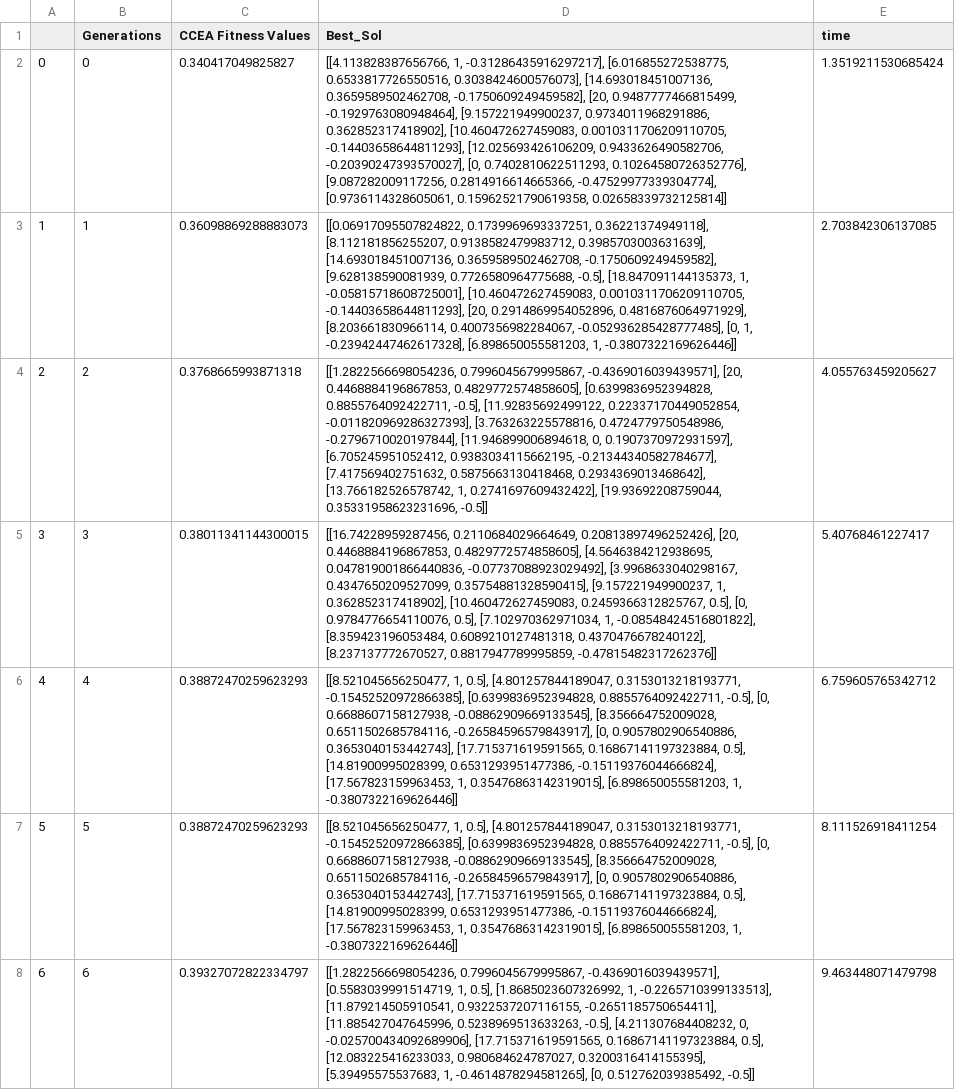
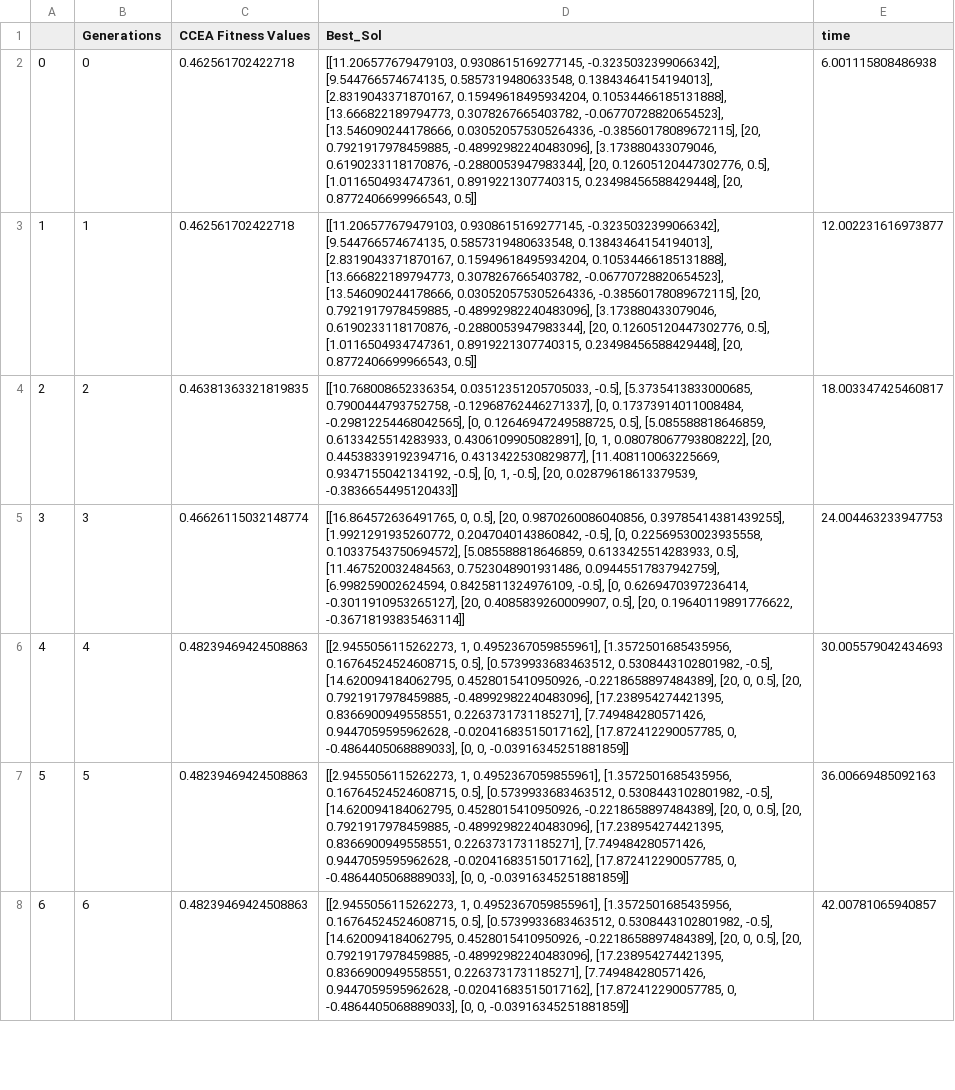
Before and after one commit to nasa/fmdtools, a CSV file: examples/rover/optimization/results/rslt_ccea.csv, drawn as a sheet; only a part is shown; the diff covers the shown part only; the diff names each change by its address in the sheet, - before the commit and + after, or states it on an @@ line.

```diff
--- a/examples/rover/optimization/results/rslt_ccea.csv
+++ b/examples/rover/optimization/results/rslt_ccea.csv
-C2 (CCEA Fitness Values): 0.340417049825827
+C2 (CCEA Fitness Values): 0.462561702422718
-D2 (Best_Sol): [[4.113828387656766, 1, -0.31286435916297217], [6.016855272538775, 0.6533817726550516, 0.3038424600576073], [14.693018451007136, 0.3659589502462708, -0.1750609249459582], [20, 0.9487777466815499, -0.1929763080948464], [9.157221949900237, 0.9734011968291886, 0.362852317418902], [10.460472627459083, 0.0010311706209110705, -0.14403658644811293], [12.025693426106209, 0.9433626490582706, -0.20390247393570027], [0, 0.7402810622511293, 0.10264580726352776], [9.087282009117256, 0.2814916614665366, -0.47529977339304774], [0.9736114328605061, 0.15962521790619358, 0.02658339732125814]]
+D2 (Best_Sol): [[11.206577679479103, 0.9308615169277145, -0.3235032399066342], [9.544766574674135, 0.5857319480633548, 0.13843464154194013], [2.8319043371870167, 0.15949618495934204, 0.10534466185131888], [13.666822189794773, 0.3078267665403782, -0.06770728820654523], [13.546090244178666, 0.030520575305264336, -0.38560178089672115], [20, 0.7921917978459885, -0.48992982240483096], [3.173880433079046, 0.6190233118170876, -0.2880053947983344], [20, 0.12605120447302776, 0.5], [1.0116504934747361, 0.8919221307740315, 0.23498456588429448], [20, 0.8772406699966543, 0.5]]
-E2 (time): 1.3519211530685424
+E2 (time): 6.001115808486938
-C3 (CCEA Fitness Values): 0.36098869288883073
+C3 (CCEA Fitness Values): 0.462561702422718
-D3 (Best_Sol): [[0.06917095507824822, 0.1739969693337251, 0.36221374949118], [8.112181856255207, 0.9138582479983712, 0.3985703003631639], [14.693018451007136, 0.3659589502462708, -0.1750609249459582], [9.628138590081939, 0.7726580964775688, -0.5], [18.847091144135373, 1, -0.05815718608725001], [10.460472627459083, 0.0010311706209110705, -0.14403658644811293], [20, 0.2914869954052896, 0.4816876064971929], [8.203661830966114, 0.4007356982284067, -0.052936285428777485], [0, 1, -0.23942447462617328], [6.898650055581203, 1, -0.3807322169626446]]
+D3 (Best_Sol): [[11.206577679479103, 0.9308615169277145, -0.3235032399066342], [9.544766574674135, 0.5857319480633548, 0.13843464154194013], [2.8319043371870167, 0.15949618495934204, 0.10534466185131888], [13.666822189794773, 0.3078267665403782, -0.06770728820654523], [13.546090244178666, 0.030520575305264336, -0.38560178089672115], [20, 0.7921917978459885, -0.48992982240483096], [3.173880433079046, 0.6190233118170876, -0.2880053947983344], [20, 0.12605120447302776, 0.5], [1.0116504934747361, 0.8919221307740315, 0.23498456588429448], [20, 0.8772406699966543, 0.5]]
-E3 (time): 2.703842306137085
+E3 (time): 12.002231616973877
-C4 (CCEA Fitness Values): 0.3768665993871318
+C4 (CCEA Fitness Values): 0.46381363321819835
-D4 (Best_Sol): [[1.2822566698054236, 0.7996045679995867, -0.4369016039439571], [20, 0.4468884196867853, 0.4829772574858605], [0.6399836952394828, 0.8855764092422711, -0.5], [11.92835692499122, 0.22337170449052854, -0.011820969286327393], [3.763263225578816, 0.4724779750548986, -0.2796710020197844], [11.946899006894618, 0, 0.1907370972931597], [6.705245951052412, 0.9383034115662195, -0.21344340582784677], [7.417569402751632, 0.5875663130418468, 0.2934369013468642], [13.766182526578742, 1, 0.2741697609432422], [19.93692208759044, 0.35331958623231696, -0.5]]
+D4 (Best_Sol): [[10.768008652336354, 0.03512351205705033, -0.5], [5.3735413833000685, 0.7900444793752758, -0.12968762446271337], [0, 0.17373914011008484, -0.29812254468042565], [0, 0.12646947249588725, 0.5], [5.085588818646859, 0.6133425514283933, 0.4306109905082891], [0, 1, 0.08078067793808222], [20, 0.44538339192394716, 0.4313422530829877], [11.408110063225669, 0.9347155042134192, -0.5], [0, 1, -0.5], [20, 0.02879618613379539, -0.3836654495120433]]
-E4 (time): 4.055763459205627
+E4 (time): 18.003347425460817
-C5 (CCEA Fitness Values): 0.38011341144300015
+C5 (CCEA Fitness Values): 0.46626115032148774
-D5 (Best_Sol): [[16.74228959287456, 0.2110684029664649, 0.20813897496252426], [20, 0.4468884196867853, 0.4829772574858605], [4.5646384212938695, 0.047819001866440836, -0.07737088923029492], [3.9968633040298167, 0.4347650209527099, 0.35754881328590415], [9.157221949900237, 1, 0.362852317418902], [10.460472627459083, 0.2459366312825767, 0.5], [0, 0.9784776654110076, 0.5], [7.102970362971034, 1, -0.08548424516801822], [8.359423196053484, 0.6089210127481318, 0.4370476678240122], [8.237137772670527, 0.8817947789995859, -0.47815482317262376]]
+D5 (Best_Sol): [[16.864572636491765, 0, 0.5], [20, 0.9870260086040856, 0.39785414381439255], [1.9921291935260772, 0.2047040143860842, -0.5], [0, 0.22569530023935558, 0.10337543750694572], [5.085588818646859, 0.6133425514283933, 0.5], [11.467520032484563, 0.7523048901931486, 0.09445517837942759], [6.998259002624594, 0.8425811324976109, -0.5], [0, 0.6269470397236414, -0.3011910953265127], [20, 0.4085839260009907, 0.5], [20, 0.19640119891776622, -0.36718193835463114]]
-E5 (time): 5.40768461227417
+E5 (time): 24.004463233947753
-C6:C7 (CCEA Fitness Values): 0.38872470259623293
+C6:C7 (CCEA Fitness Values): 0.48239469424508863
-D6:D7 (Best_Sol): [[8.521045656250477, 1, 0.5], [4.801257844189047, 0.3153013218193771, -0.15452520972866385], [0.6399836952394828, 0.8855764092422711, -0.5], [0, 0.6688607158127938, -0.08862909669133545], [8.356664752009028, 0.6511502685784116, -0.26584596579843917], [0, 0.9057802906540886, 0.3653040153442743], [17.715371619591565, 0.16867141197323884, 0.5], [14.81900995028399, 0.6531293951477386, -0.15119376044666824], [17.567823159963453, 1, 0.35476863142319015], [6.898650055581203, 1, -0.3807322169626446]]
+D6:D7 (Best_Sol): [[2.9455056115262273, 1, 0.4952367059855961], [1.3572501685435956, 0.16764524524608715, 0.5], [0.5739933683463512, 0.5308443102801982, -0.5], [14.620094184062795, 0.4528015410950926, -0.2218658897484389], [20, 0, 0.5], [20, 0.7921917978459885, -0.48992982240483096], [17.238954274421395, 0.8366900949558551, 0.2263731731185271], [7.749484280571426, 0.9447059595962628, -0.02041683515017162], [17.872412290057785, 0, -0.4864405068889033], [0, 0, -0.03916345251881859]]
-E6 (time): 6.759605765342712
+E6 (time): 30.005579042434693
-E7 (time): 8.111526918411254
+E7 (time): 36.00669485092163
-C8 (CCEA Fitness Values): 0.39327072822334797
+C8 (CCEA Fitness Values): 0.48239469424508863
-D8 (Best_Sol): [[1.2822566698054236, 0.7996045679995867, -0.4369016039439571], [0.5583039991514719, 1, 0.5], [1.8685023607326992, 1, -0.2265710399133513], [11.879214505910541, 0.9322537207116155, -0.2651185750654411], [11.885427047645996, 0.5238969513633263, -0.5], [4.211307684408232, 0, -0.025700434092689906], [17.715371619591565, 0.16867141197323884, 0.5], [12.083225416233033, 0.980684624787027, 0.3200316414155395], [5.39495575537683, 1, -0.4614878294581265], [0, 0.512762039385492, -0.5]]
+D8 (Best_Sol): [[2.9455056115262273, 1, 0.4952367059855961], [1.3572501685435956, 0.16764524524608715, 0.5], [0.5739933683463512, 0.5308443102801982, -0.5], [14.620094184062795, 0.4528015410950926, -0.2218658897484389], [20, 0, 0.5], [20, 0.7921917978459885, -0.48992982240483096], [17.238954274421395, 0.8366900949558551, 0.2263731731185271], [7.749484280571426, 0.9447059595962628, -0.02041683515017162], [17.872412290057785, 0, -0.4864405068889033], [0, 0, -0.03916345251881859]]
-E8 (time): 9.463448071479798
+E8 (time): 42.00781065940857
```
Also changed, not shown: 129 edited cells elsewhere in this file, examples/rover/optimization/results/rslt_ea.csv, examples/rover/optimization/results/rslt_random.csv, 3 other files.
